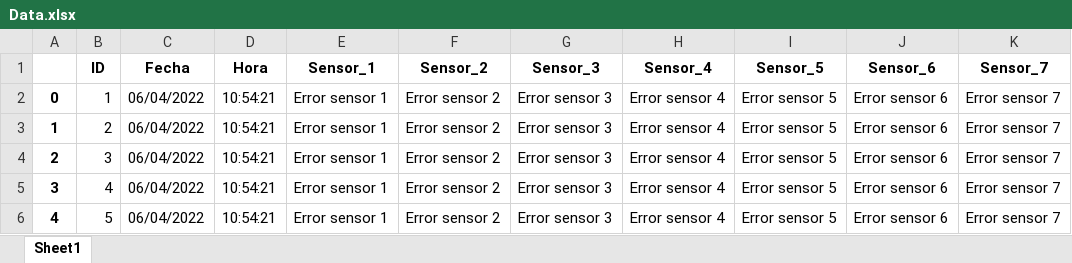
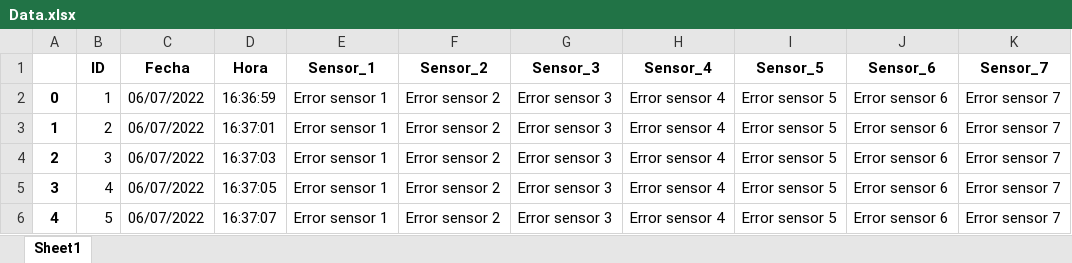
Before and after one commit to fabio0610/Proyecto-Electrico, an Excel workbook: Data.xlsx, sheet Sheet1, drawn as a sheet; values as stored, in another font and other column widths than the file's, no borders; the diff names each change by its address in the sheet, - before the commit and + after, or states it on an @@ line.

```diff
--- a/Data.xlsx (sheet Sheet1)
+++ b/Data.xlsx (sheet Sheet1)
-C2:C6 (Fecha): 06/04/2022
+C2:C6 (Fecha): 06/07/2022
-D2 (Hora): 10:54:21
+D2 (Hora): 16:36:59
-D3 (Hora): 10:54:21
+D3 (Hora): 16:37:01
-D4 (Hora): 10:54:21
+D4 (Hora): 16:37:03
-D5 (Hora): 10:54:21
+D5 (Hora): 16:37:05
-D6 (Hora): 10:54:21
+D6 (Hora): 16:37:07
```
Also changed, not shown: 3 other files.
